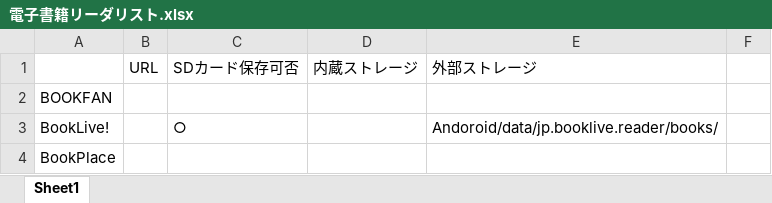
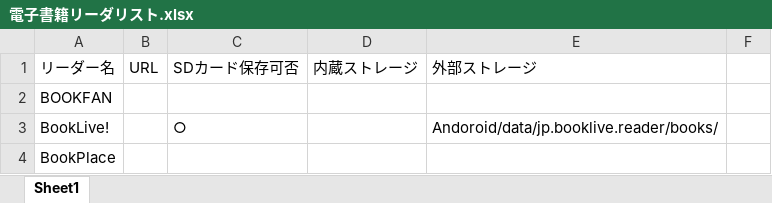
Before and after one commit to BlueMoon55/Presentation_Doc, an Excel workbook: Cyber/電子書籍リーダリスト.xlsx, sheet Sheet1, drawn as a sheet; only a part is shown; values as stored, in another font and other column widths than the file's, no borders; the diff names each change by its address in the sheet, - before the commit and + after, or states it on an @@ line.

Commit message:
20220516

```diff
--- a/Cyber/電子書籍リーダリスト.xlsx (sheet Sheet1)
+++ b/Cyber/電子書籍リーダリスト.xlsx (sheet Sheet1)
-A1: (empty)
+A1: リーダー名
```
